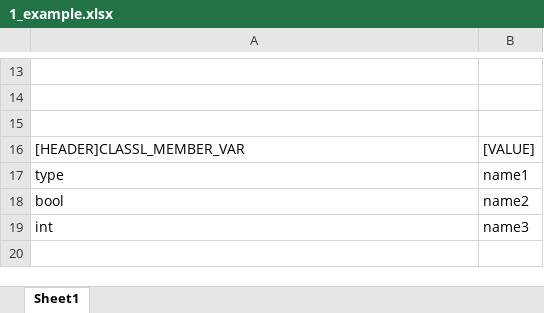
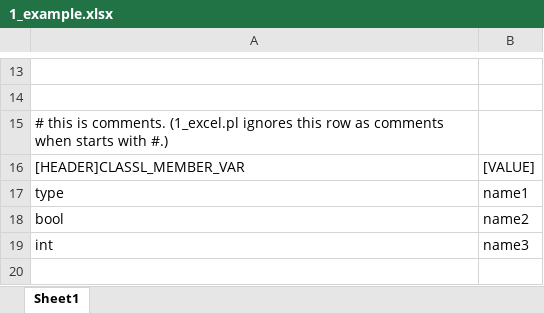
Before and after one commit to 1434cga/CGA_RDL, an Excel workbook: 1_example.xlsx, sheet Sheet1, drawn as a sheet; only a part is shown, gaps mark what is left out; values as stored, in another font and other column widths than the file's, no borders; charts and pictures not drawn; the diff names each change by its address in the sheet, - before the commit and + after, or states it on an @@ line.

Commit message:
add comments when first column starts with #.
- 1_excel.pl : # this is comments.  (1_excel.pl ignores this row as comments when starts with #.)
- 1_example.xlsx : example

```diff
--- a/1_example.xlsx (sheet Sheet1)
+++ b/1_example.xlsx (sheet Sheet1)
-A15: (empty)
+A15: # this is comments. (1_excel.pl ignores this row as comments when starts with #.)
```
Also changed, not shown: charts or pictures, 2 other files.
